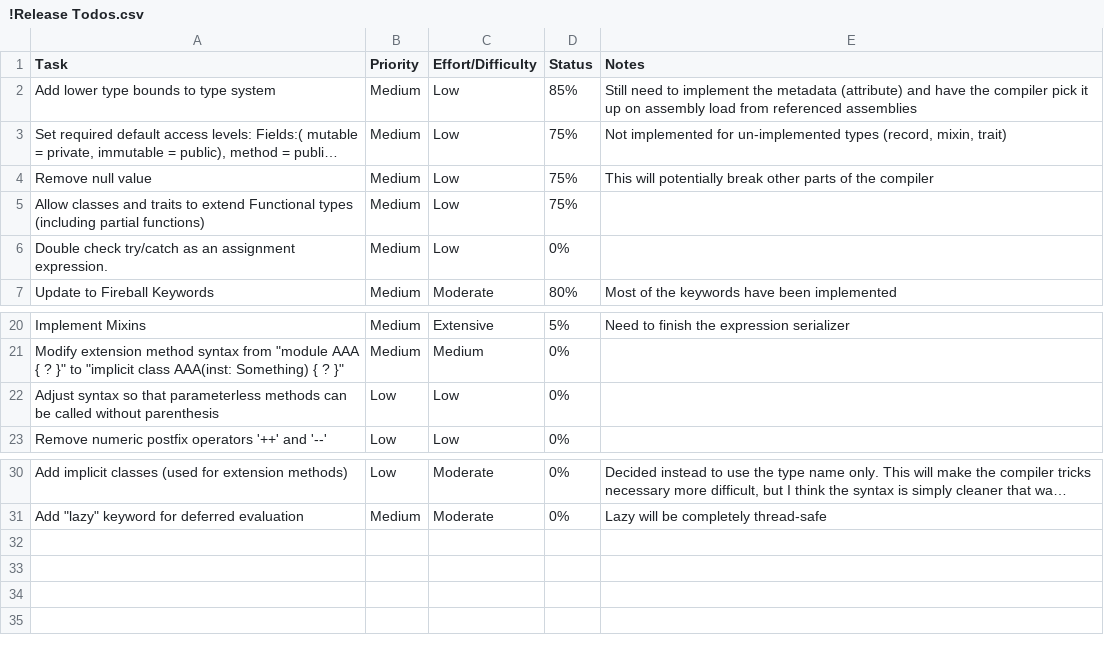
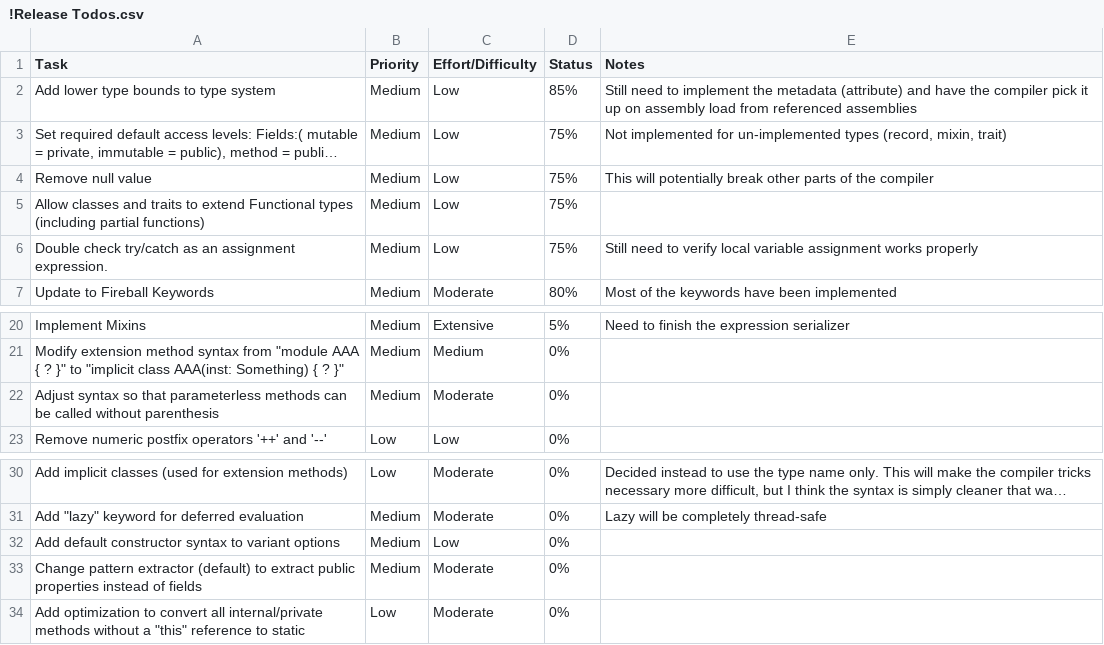
Before and after one commit to antagonist112358/fireball, a CSV file: Fireball Bootstrapping Compiler/!Release Todos.csv, drawn as a sheet; only a part is shown, gaps mark what is left out; long unchanged cells end in …; the diff names each change by its address in the sheet, - before the commit and + after, or states it on an @@ line.

Commit message:
- public / protected vals/vars now generate properties (required for several features) - updated some notes / documentation - fixed issues with traits not properly generating method implementations capable of accessing trait members. - cleaned up parsetree expression serializers (not sure they will be used) - implemented "extends" keyword for class inheritance / trait inclusion - try/catch block now requires each assignment in the try block to be assigned in all catch blocks (null handling) - removing EnvResolvableResolver.n - cleanup on namespace finder - cleanup on partial function typer - added test cases for try/catch assignments in try must be assigned in catch - updated all tests to use "extends" keyword - added new traits test - properties now infer type from assignment expression (so they act like private vars/vals) - cleanup in TypeBuilder.n and TypesManager.n - modified NemerleModifiers enumeration to add implicit flag - future cleanup in MainParser (will eventually split out into multiple expression parsers) - compiler now generates internal names with prefix "_FB_Generated_", instead of "_N_" - Making MergeCompanionModules method in passes.n static * still have issue of macros generating fields properly with initialization expressions - Typer now has flag to keep track of typing method calls vs typing property accessor calls - lots of updates to documentation

```diff
--- a/Fireball Bootstrapping Compiler/!Release Todos.csv
+++ b/Fireball Bootstrapping Compiler/!Release Todos.csv
-D6 (Status): 0%
+D6 (Status): 75%
-E6 (Notes): (empty)
+E6 (Notes): Still need to verify local variable assignment works properly
-B22 (Priority): Low
+B22 (Priority): Medium
-C22 (Effort/Difficulty): Low
+C22 (Effort/Difficulty): Moderate
+row 32: Add default constructor syntax to variant options | Medium | Low | 0%
+row 33: Change pattern extractor (default) to extract public properties instead of fields | Medium | Moderate | 0%
+row 34: Add optimization to convert all internal/private methods without a "this" reference to static | Low | Moderate | 0%
```
Also changed, not shown: 47 other files.
